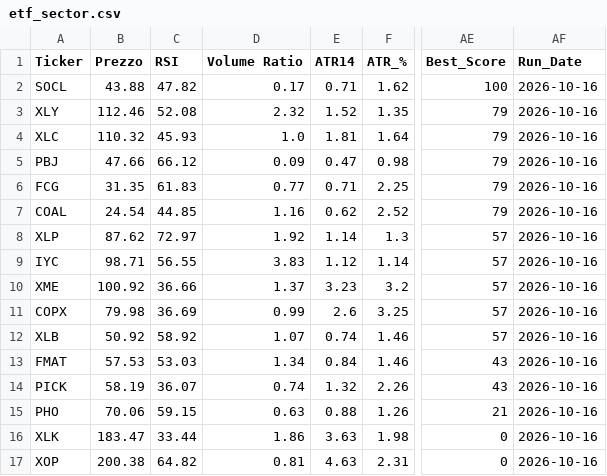
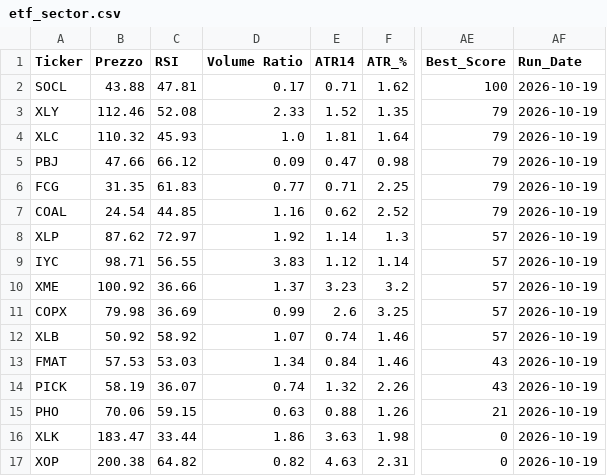
Before and after one commit to nikthetrip/Patterns-Screener, a CSV file: data/etf_sector.csv, drawn as a sheet; only a part is shown, gaps mark what is left out; the diff names each change by its address in the sheet, - before the commit and + after, or states it on an @@ line.

```diff
--- a/data/etf_sector.csv
+++ b/data/etf_sector.csv
-C2 (RSI): 47.82
+C2 (RSI): 47.81
-AF2:AF17 (Run_Date): 2026-10-16
+AF2:AF17 (Run_Date): 2026-10-19
-D3 (Volume Ratio): 2.32
+D3 (Volume Ratio): 2.33
-D17 (Volume Ratio): 0.81
+D17 (Volume Ratio): 0.82
```
Also changed, not shown: data/fundamentals_stocks.csv, data/stocks_4H.csv, 3 other files.
